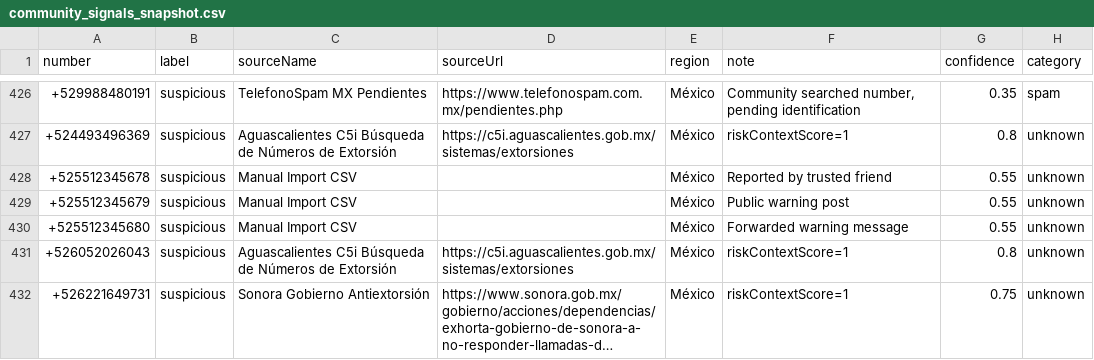
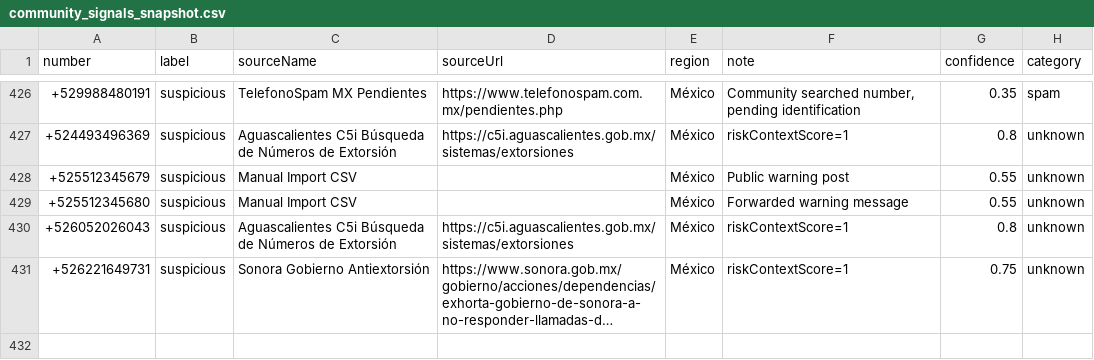
Before and after one commit to wuwu0102/scam-call-database, a CSV file: data/community_source_snapshots/community_signals_snapshot.csv, drawn as a sheet; only a part is shown, gaps mark what is left out; long unchanged cells end in …; the diff names each change by its address in the sheet, - before the commit and + after, or states it on an @@ line.

```diff
--- a/data/community_source_snapshots/community_signals_snapshot.csv
+++ b/data/community_source_snapshots/community_signals_snapshot.csv
-row 428: +525512345678 | suspicious | Manual Import CSV |  | México | Reported by trusted friend | 0.55 | unknown
```
Also changed, not shown: 10 other files.
